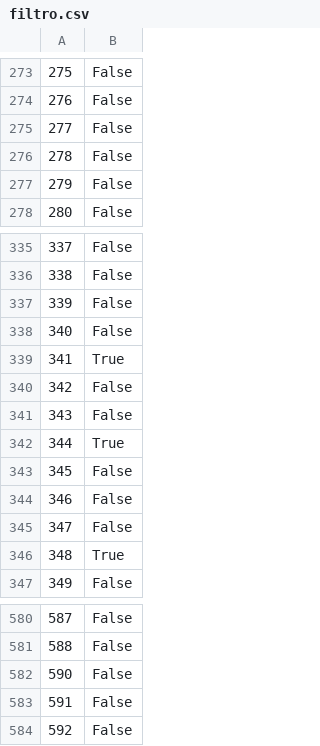
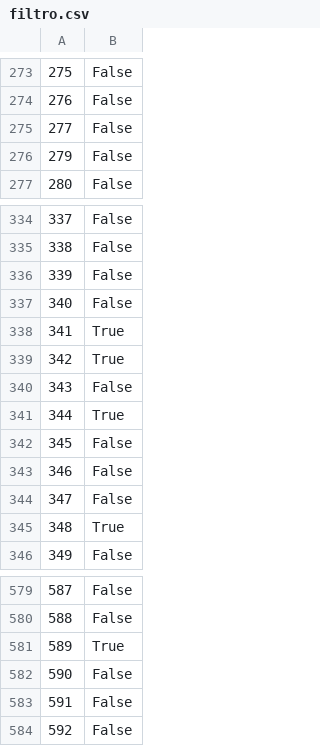
Before and after one commit to Fernando210407/SIMULACION_V2025, a CSV file: ACTIVIDAD_1.5.0/filtro.csv, drawn as a sheet; only a part is shown, gaps mark what is left out.

```diff
--- a/ACTIVIDAD_1.5.0/filtro.csv
+++ b/ACTIVIDAD_1.5.0/filtro.csv
@@ -275,3 +275,2 @@
 277,False
-278,False
 279,False
@@ -339,3 +338,3 @@
 341,True
-342,False
+342,True
 343,False
@@ -581,2 +580,3 @@
 588,False
+589,True
 590,False
```
Also changed, not shown: ACTIVIDAD_1.5.0/filtro diabetes.csv, ACTIVIDAD_1.5.0/filtro hipoglucemia moderada.csv, 5 other files.
